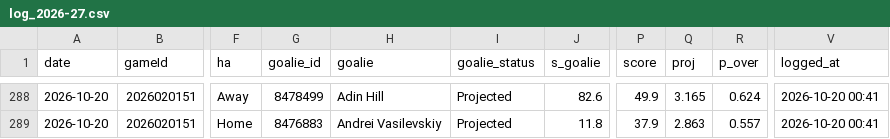
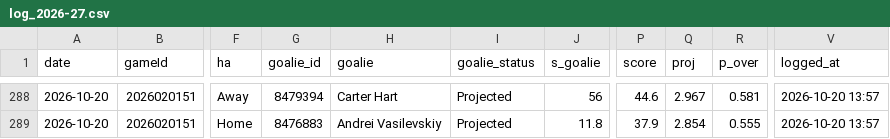
Before and after one commit to Johnbrick123/nhl-unders, a CSV file: monitor/log_2026-27.csv, drawn as a sheet; only a part is shown, gaps mark what is left out; the diff covers the shown part only; the diff names each change by its address in the sheet, - before the commit and + after, or states it on an @@ line.

```diff
--- a/monitor/log_2026-27.csv
+++ b/monitor/log_2026-27.csv
-G288 (goalie_id): 8478499
+G288 (goalie_id): 8479394
-H288 (goalie): Adin Hill
+H288 (goalie): Carter Hart
-J288 (s_goalie): 82.6
+J288 (s_goalie): 56
-P288 (score): 49.9
+P288 (score): 44.6
-Q288 (proj): 3.165
+Q288 (proj): 2.967
-R288 (p_over): 0.624
+R288 (p_over): 0.581
-V288:V289 (logged_at): 2026-10-20 00:41
+V288:V289 (logged_at): 2026-10-20 13:57
-Q289 (proj): 2.863
+Q289 (proj): 2.854
-R289 (p_over): 0.557
+R289 (p_over): 0.555
```
Also changed, not shown: 83 edited cells elsewhere in this file, 4 other files.
